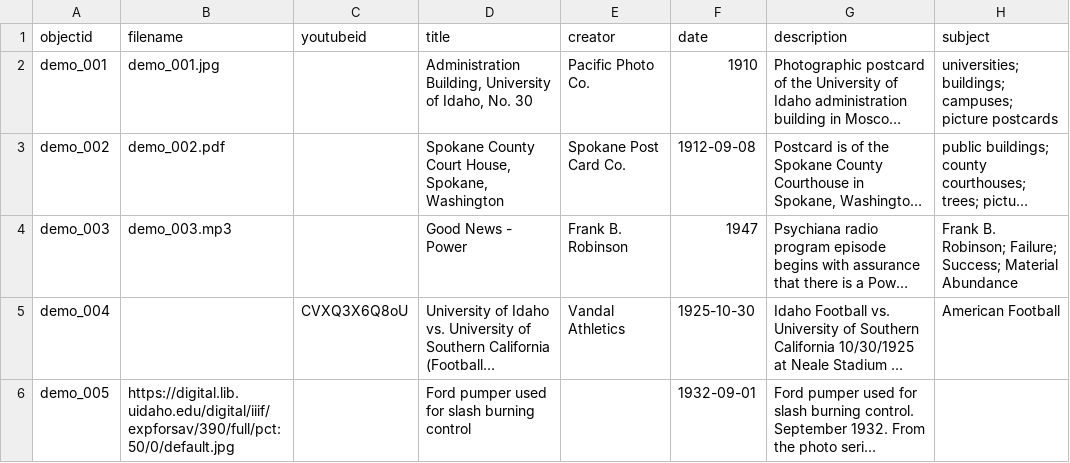
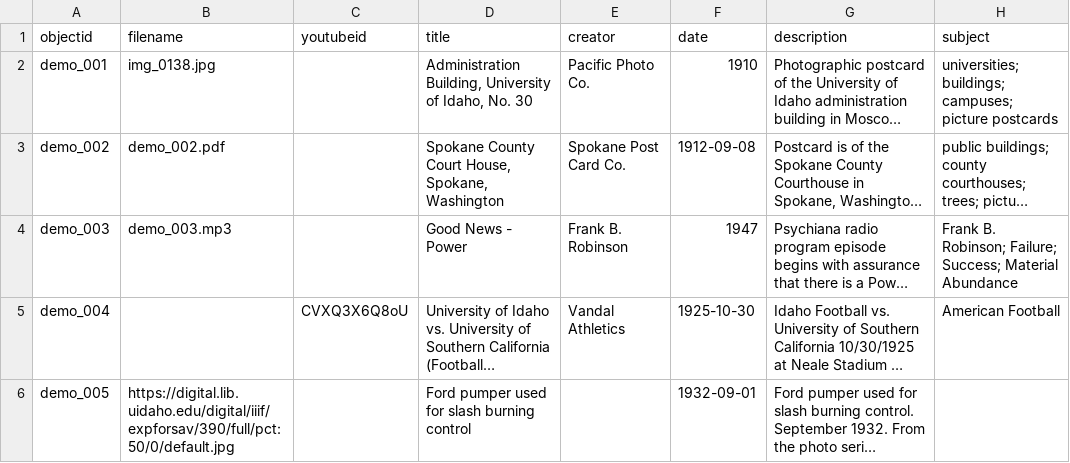
Before and after one commit to atakats/dadpix, a CSV file: _data/demo-metadata.csv, drawn as a sheet; only a part is shown; long unchanged cells end in …; the diff names each change by its address in the sheet, - before the commit and + after, or states it on an @@ line.

Commit message:
more debugging

```diff
--- a/_data/demo-metadata.csv
+++ b/_data/demo-metadata.csv
-B2 (filename): demo_001.jpg
+B2 (filename): img_0138.jpg
```
